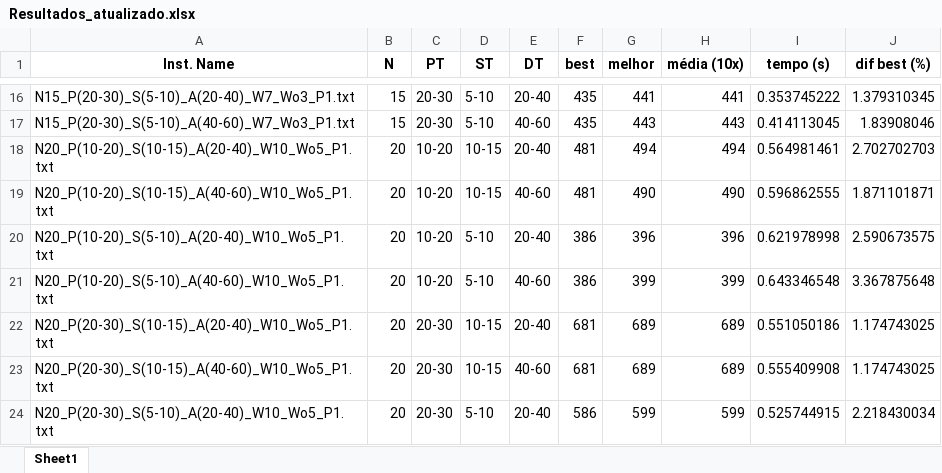
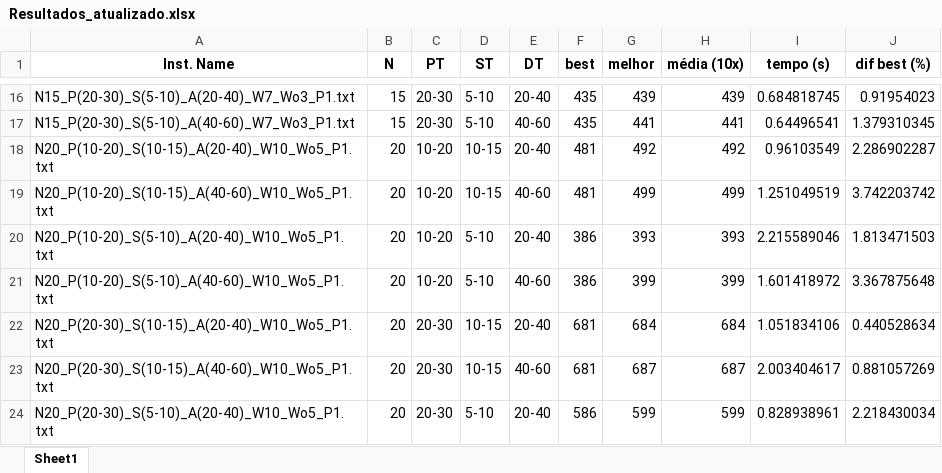
Before and after one commit to Augustocavalini/Trabalho-Inteligencia-Computacional, an Excel workbook: Resultados_atualizado.xlsx, sheet Sheet1, drawn as a sheet; only a part is shown, gaps mark what is left out; values as stored, in another font and other column widths than the file's, no borders; the diff covers the shown part only; the diff names each change by its address in the sheet, - before the commit and + after, or states it on an @@ line.

```diff
--- a/Resultados_atualizado.xlsx (sheet Sheet1)
+++ b/Resultados_atualizado.xlsx (sheet Sheet1)
-G16 (melhor): 441
+G16 (melhor): 439
-H16 (média (10x)): 441
+H16 (média (10x)): 439
-I16 (tempo (s)): 0.353745222
+I16 (tempo (s)): 0.684818745
-J16 (dif best (%)): 1.379310345
+J16 (dif best (%)): 0.91954023
-G17 (melhor): 443
+G17 (melhor): 441
-H17 (média (10x)): 443
+H17 (média (10x)): 441
-I17 (tempo (s)): 0.414113045
+I17 (tempo (s)): 0.64496541
-J17 (dif best (%)): 1.83908046
+J17 (dif best (%)): 1.379310345
-G18 (melhor): 494
+G18 (melhor): 492
-H18 (média (10x)): 494
+H18 (média (10x)): 492
-I18 (tempo (s)): 0.564981461
+I18 (tempo (s)): 0.96103549
-J18 (dif best (%)): 2.702702703
+J18 (dif best (%)): 2.286902287
-G19 (melhor): 490
+G19 (melhor): 499
-H19 (média (10x)): 490
+H19 (média (10x)): 499
-I19 (tempo (s)): 0.596862555
+I19 (tempo (s)): 1.251049519
-J19 (dif best (%)): 1.871101871
+J19 (dif best (%)): 3.742203742
-G20 (melhor): 396
+G20 (melhor): 393
-H20 (média (10x)): 396
+H20 (média (10x)): 393
-I20 (tempo (s)): 0.621978998
+I20 (tempo (s)): 2.215589046
-J20 (dif best (%)): 2.590673575
+J20 (dif best (%)): 1.813471503
-I21 (tempo (s)): 0.643346548
+I21 (tempo (s)): 1.601418972
-G22 (melhor): 689
+G22 (melhor): 684
-H22 (média (10x)): 689
+H22 (média (10x)): 684
-I22 (tempo (s)): 0.551050186
+I22 (tempo (s)): 1.051834106
-J22 (dif best (%)): 1.174743025
+J22 (dif best (%)): 0.440528634
-G23 (melhor): 689
+G23 (melhor): 687
-H23 (média (10x)): 689
+H23 (média (10x)): 687
-I23 (tempo (s)): 0.555409908
+I23 (tempo (s)): 2.003404617
-J23 (dif best (%)): 1.174743025
+J23 (dif best (%)): 0.881057269
-I24 (tempo (s)): 0.525744915
+I24 (tempo (s)): 0.828938961
```
Also changed, not shown: 146 edited cells elsewhere in this sheet, 3 other files.
